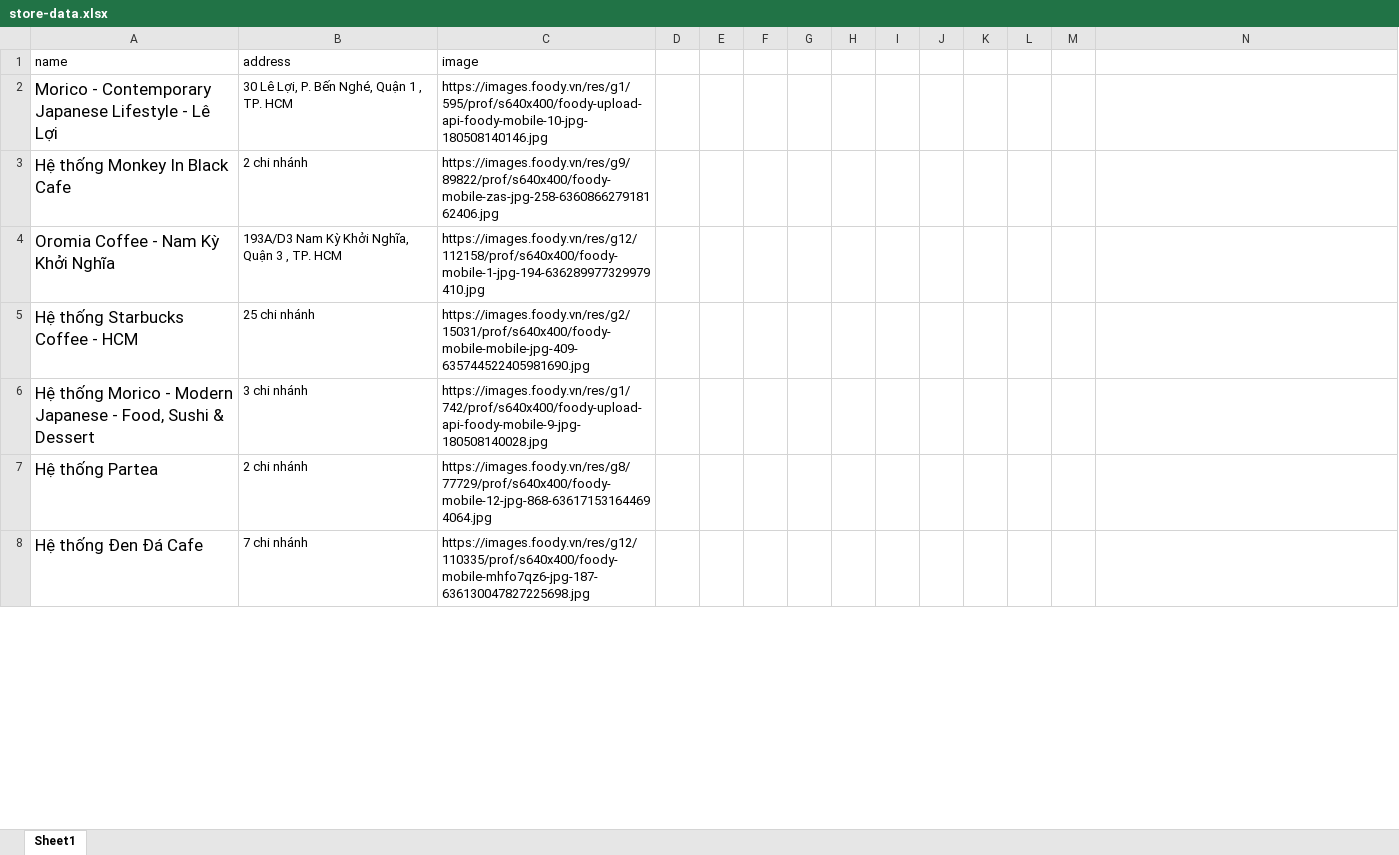
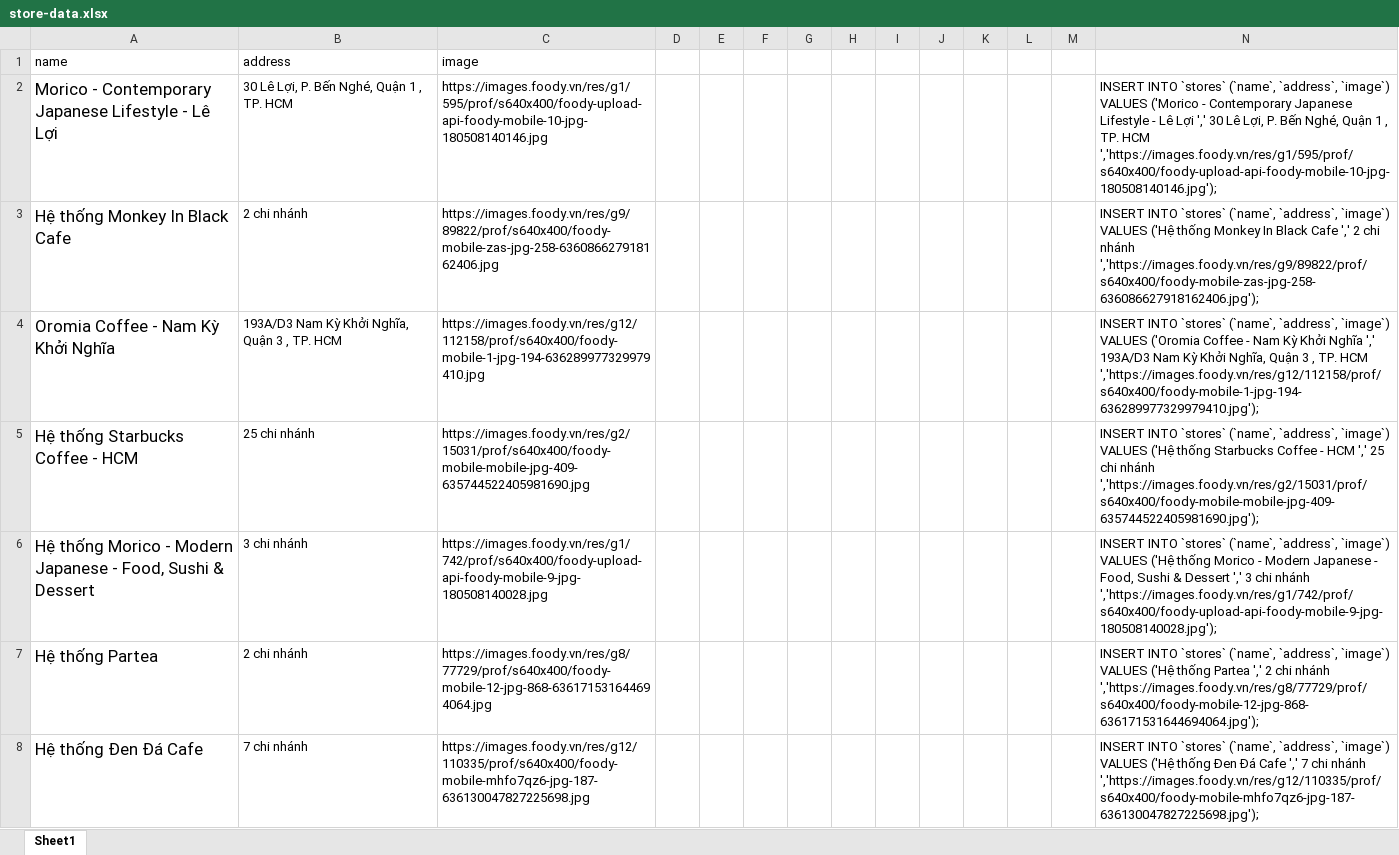
Before and after one commit to Duy-Nguyen-Van/Web-Admin, an Excel workbook: store-data.xlsx, sheet Sheet1, drawn as a sheet; only a part is shown; values as stored, in another font and other column widths than the file's, no borders; the diff covers the shown part only; the diff names each change by its address in the sheet, - before the commit and + after, or states it on an @@ line.

Commit message:
Insert data into stores table

```diff
--- a/store-data.xlsx (sheet Sheet1)
+++ b/store-data.xlsx (sheet Sheet1)
-N2: (empty)
+N2: INSERT INTO `stores` (`name`, `address`, `image`) VALUES ('Morico - Contemporary Japanese Lifestyle - Lê Lợi ',' 30 Lê Lợi, P. Bến Nghé, Quận 1 , TP. HCM ','https://images.foody.vn/res/g1/595/prof/s640x400/foody-upload-api-foody-mobile-10-jpg-180508140146.jpg');
-N3: (empty)
+N3: INSERT INTO `stores` (`name`, `address`, `image`) VALUES ('Hệ thống Monkey In Black Cafe ',' 2 chi nhánh ','https://images.foody.vn/res/g9/89822/prof/s640x400/foody-mobile-zas-jpg-258-636086627918162406.jpg');
-N4: (empty)
+N4: INSERT INTO `stores` (`name`, `address`, `image`) VALUES ('Oromia Coffee - Nam Kỳ Khởi Nghĩa ',' 193A/D3 Nam Kỳ Khởi Nghĩa, Quận 3 , TP. HCM ','https://images.foody.vn/res/g12/112158/prof/s640x400/foody-mobile-1-jpg-194-636289977329979410.jpg');
-N5: (empty)
+N5: INSERT INTO `stores` (`name`, `address`, `image`) VALUES ('Hệ thống Starbucks Coffee - HCM ',' 25 chi nhánh ','https://images.foody.vn/res/g2/15031/prof/s640x400/foody-mobile-mobile-jpg-409-635744522405981690.jpg');
-N6: (empty)
+N6: INSERT INTO `stores` (`name`, `address`, `image`) VALUES ('Hệ thống Morico - Modern Japanese - Food, Sushi & Dessert ',' 3 chi nhánh ','https://images.foody.vn/res/g1/742/prof/s640x400/foody-upload-api-foody-mobile-9-jpg-180508140028.jpg');
-N7: (empty)
+N7: INSERT INTO `stores` (`name`, `address`, `image`) VALUES ('Hệ thống Partea ',' 2 chi nhánh ','https://images.foody.vn/res/g8/77729/prof/s640x400/foody-mobile-12-jpg-868-636171531644694064.jpg');
-N8: (empty)
+N8: INSERT INTO `stores` (`name`, `address`, `image`) VALUES ('Hệ thống Đen Đá Cafe ',' 7 chi nhánh ','https://images.foody.vn/res/g12/110335/prof/s640x400/foody-mobile-mhfo7qz6-jpg-187-636130047827225698.jpg');
```
Also changed, not shown: 29 edited cells elsewhere in this sheet, 1 other file.
